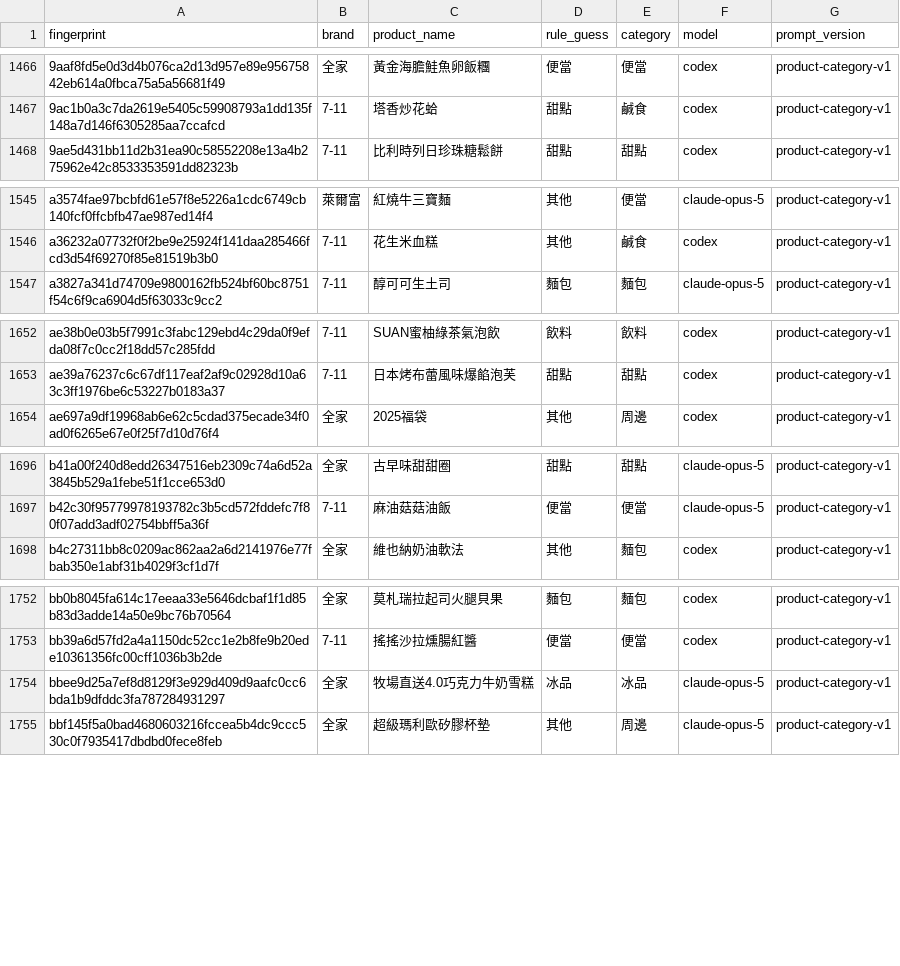
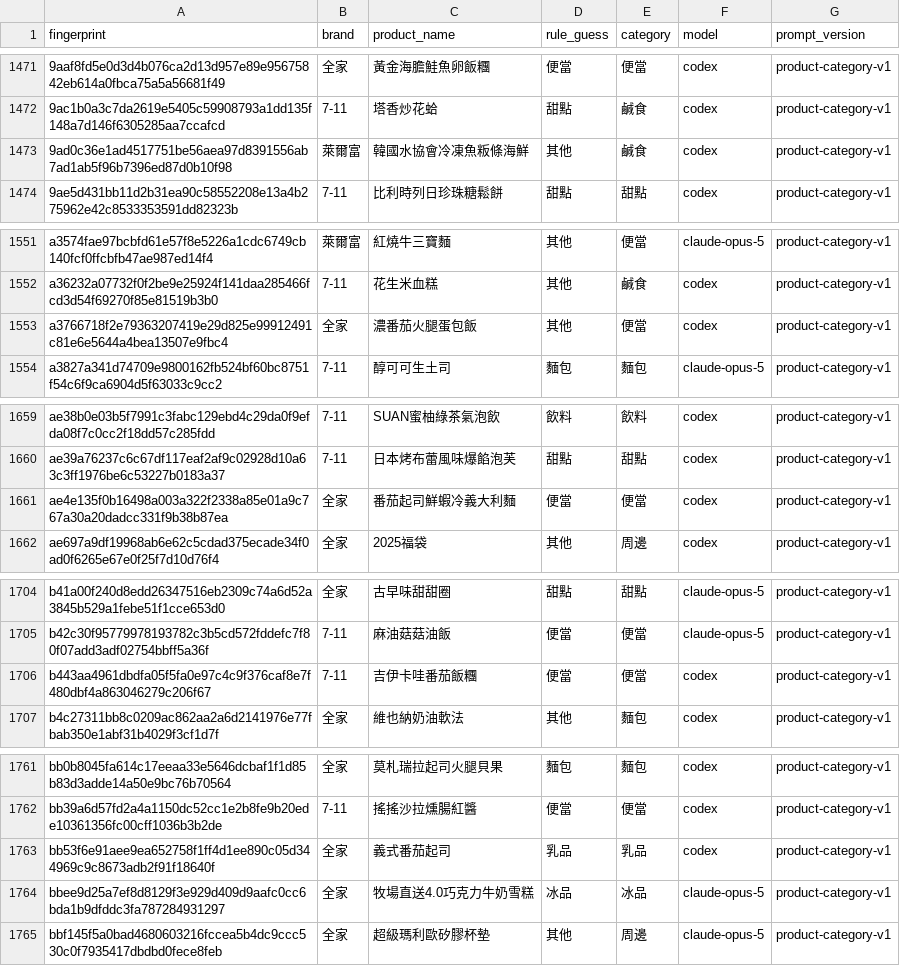
Before and after one commit to YuHsunWang/cvs-radar, a CSV file: data/labels/product_category_labels.csv, drawn as a sheet; only a part is shown, gaps mark what is left out; the diff covers the shown part only.

```diff
--- a/data/labels/product_category_labels.csv
+++ b/data/labels/product_category_labels.csv
@@ -1467,2 +1472,3 @@
 9ac1b0a3c7da2619e5405c59908793a1dd135f148a7d146f6305285aa7ccafcd,7-11,塔香炒花蛤,甜點,鹹食,codex,product-category-v1
+9ad0c36e1ad4517751be56aea97d8391556ab7ad1ab5f96b7396ed87d0b10f98,萊爾富,韓國水協會冷凍魚粄條海鮮,其他,鹹食,codex,product-category-v1
 9ae5d431bb11d2b31ea90c58552208e13a4b275962e42c8533353591dd82323b,7-11,比利時列日珍珠糖鬆餅,甜點,甜點,codex,product-category-v1
@@ -1546,2 +1552,3 @@ a3574fae97bcbfd61e57f8e5226a1cdc6749cb140fcf0ffcbfb47ae987ed14f4,萊爾富,紅
 a36232a07732f0f2be9e25924f141daa285466fcd3d54f69270f85e81519b3b0,7-11,花生米血糕,其他,鹹食,codex,product-category-v1
+a3766718f2e79363207419e29d825e99912491c81e6e5644a4bea13507e9fbc4,全家,濃番茄火腿蛋包飯,其他,便當,codex,product-category-v1
 a3827a341d74709e9800162fb524bf60bc8751f54c6f9ca6904d5f63033c9cc2,7-11,醇可可生土司,麵包,麵包,claude-opus-5,product-category-v1
@@ -1653,2 +1660,3 @@ ae38b0e03b5f7991c3fabc129ebd4c29da0f9efda08f7c0cc2f18dd57c285fdd,7-11,SUAN蜜柚
 ae39a76237c6c67df117eaf2af9c02928d10a63c3ff1976be6c53227b0183a37,7-11,日本烤布蕾風味爆餡泡芙,甜點,甜點,codex,product-category-v1
+ae4e135f0b16498a003a322f2338a85e01a9c767a30a20dadcc331f9b38b87ea,全家,番茄起司鮮蝦冷義大利麵,便當,便當,codex,product-category-v1
 ae697a9df19968ab6e62c5cdad375ecade34f0ad0f6265e67e0f25f7d10d76f4,全家,2025福袋,其他,周邊,codex,product-category-v1
@@ -1697,2 +1705,3 @@ b41a00f240d8edd26347516eb2309c74a6d52a3845b529a1febe51f1cce653d0,全家,古早
 b42c30f95779978193782c3b5cd572fddefc7f80f07add3adf02754bbff5a36f,7-11,麻油菇菇油飯,便當,便當,claude-opus-5,product-category-v1
+b443aa4961dbdfa05f5fa0e97c4c9f376caf8e7f480dbf4a863046279c206f67,7-11,吉伊卡哇番茄飯糰,便當,便當,codex,product-category-v1
 b4c27311bb8c0209ac862aa2a6d2141976e77fbab350e1abf31b4029f3cf1d7f,全家,維也納奶油軟法,其他,麵包,codex,product-category-v1
@@ -1753,2 +1762,3 @@ bb0b8045fa614c17eeaa33e5646dcbaf1f1d85b83d3adde14a50e9bc76b70564,全家,莫札
 bb39a6d57fd2a4a1150dc52cc1e2b8fe9b20ede10361356fc00cff1036b3b2de,7-11,搖搖沙拉燻腸紅醬,便當,便當,codex,product-category-v1
+bb53f6e91aee9ea652758f1ff4d1ee890c05d344969c9c8673adb2f91f18640f,全家,義式番茄起司,乳品,乳品,codex,product-category-v1
 bbee9d25a7ef8d8129f3e929d409d9aafc0cc6bda1b9dfddc3fa787284931297,全家,牧場直送4.0巧克力牛奶雪糕,冰品,冰品,claude-opus-5,product-category-v1
```
Also changed, not shown: 7 added rows elsewhere in this file, 4 other files.
